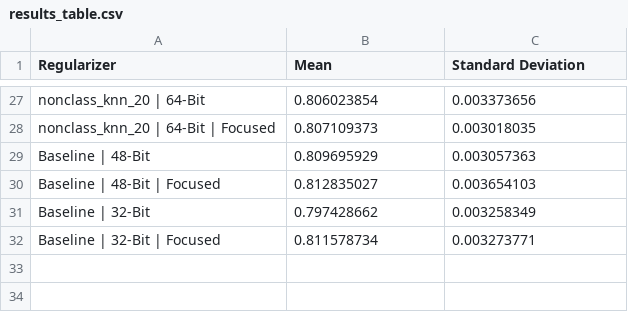
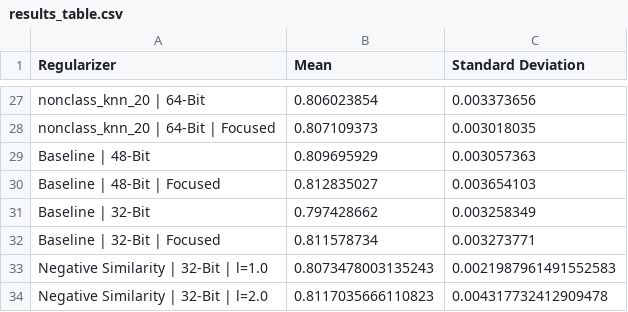
Before and after one commit to nasioutz/DeepHash, a CSV file: examples/dch/results_table.csv, drawn as a sheet; only a part is shown, gaps mark what is left out; the diff names each change by its address in the sheet, - before the commit and + after, or states it on an @@ line.

Commit message:
Regularizer Functions Streamline

```diff
--- a/examples/dch/results_table.csv
+++ b/examples/dch/results_table.csv
+row 33: Negative Similarity | 32-Bit | l=1.0 | 0.8073478003135243 | 0.0021987961491552583
+row 34: Negative Similarity | 32-Bit | l=2.0 | 0.8117035666110823 | 0.004317732412909478
```
Also changed, not shown: 5 other files.
